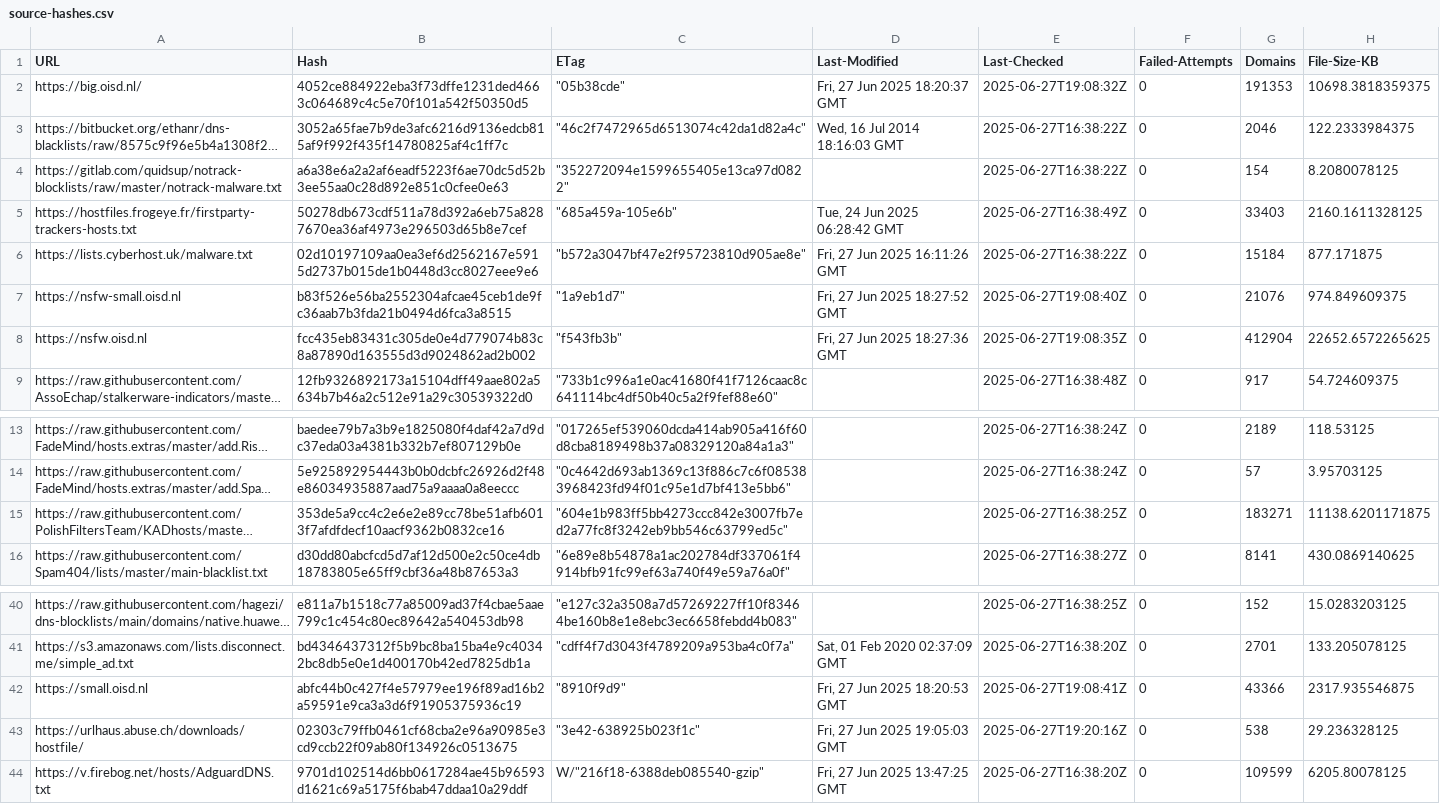
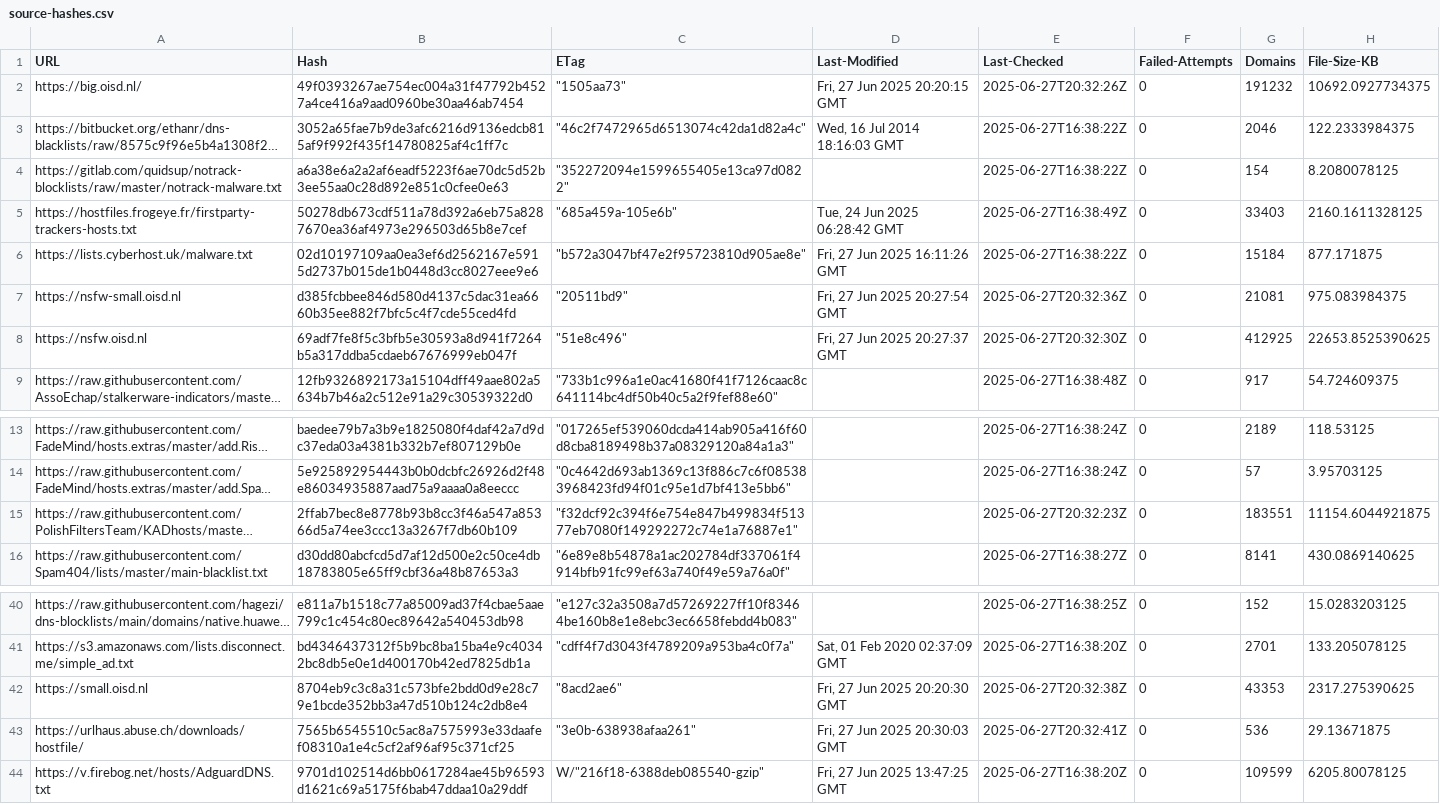
Before and after one commit to twitOne/RPZ-Blocklists, a CSV file: tools/source-hashes.csv, drawn as a sheet; only a part is shown, gaps mark what is left out; long unchanged cells end in …; the diff names each change by its address in the sheet, - before the commit and + after, or states it on an @@ line.

```diff
--- a/tools/source-hashes.csv
+++ b/tools/source-hashes.csv
-B2 (Hash): 4052ce884922eba3f73dffe1231ded4663c064689c4c5e70f101a542f50350d5
+B2 (Hash): 49f0393267ae754ec004a31f47792b4527a4ce416a9aad0960be30aa46ab7454
-C2 (ETag): "05b38cde"
+C2 (ETag): "1505aa73"
-D2 (Last-Modified): Fri, 27 Jun 2025 18:20:37 GMT
+D2 (Last-Modified): Fri, 27 Jun 2025 20:20:15 GMT
-E2 (Last-Checked): 2025-06-27T19:08:32Z
+E2 (Last-Checked): 2025-06-27T20:32:26Z
-G2 (Domains): 191353
+G2 (Domains): 191232
-H2 (File-Size-KB): 10698.3818359375
+H2 (File-Size-KB): 10692.0927734375
-B7 (Hash): b83f526e56ba2552304afcae45ceb1de9fc36aab7b3fda21b0494d6fca3a8515
+B7 (Hash): d385fcbbee846d580d4137c5dac31ea6660b35ee882f7bfc5c4f7cde55ced4fd
-C7 (ETag): "1a9eb1d7"
+C7 (ETag): "20511bd9"
-D7 (Last-Modified): Fri, 27 Jun 2025 18:27:52 GMT
+D7 (Last-Modified): Fri, 27 Jun 2025 20:27:54 GMT
-E7 (Last-Checked): 2025-06-27T19:08:40Z
+E7 (Last-Checked): 2025-06-27T20:32:36Z
-G7 (Domains): 21076
+G7 (Domains): 21081
-H7 (File-Size-KB): 974.849609375
+H7 (File-Size-KB): 975.083984375
-B8 (Hash): fcc435eb83431c305de0e4d779074b83c8a87890d163555d3d9024862ad2b002
+B8 (Hash): 69adf7fe8f5c3bfb5e30593a8d941f7264b5a317ddba5cdaeb67676999eb047f
-C8 (ETag): "f543fb3b"
+C8 (ETag): "51e8c496"
-D8 (Last-Modified): Fri, 27 Jun 2025 18:27:36 GMT
+D8 (Last-Modified): Fri, 27 Jun 2025 20:27:37 GMT
-E8 (Last-Checked): 2025-06-27T19:08:35Z
+E8 (Last-Checked): 2025-06-27T20:32:30Z
-G8 (Domains): 412904
+G8 (Domains): 412925
-H8 (File-Size-KB): 22652.6572265625
+H8 (File-Size-KB): 22653.8525390625
-B15 (Hash): 353de5a9cc4c2e6e2e89cc78be51afb6013f7afdfdecf10aacf9362b0832ce16
+B15 (Hash): 2ffab7bec8e8778b93b8cc3f46a547a85366d5a74ee3ccc13a3267f7db60b109
-C15 (ETag): "604e1b983ff5bb4273ccc842e3007fb7ed2a77fc8f3242eb9bb546c63799ed5c"
+C15 (ETag): "f32dcf92c394f6e754e847b499834f51377eb7080f149292272c74e1a76887e1"
-E15 (Last-Checked): 2025-06-27T16:38:25Z
+E15 (Last-Checked): 2025-06-27T20:32:23Z
-G15 (Domains): 183271
+G15 (Domains): 183551
-H15 (File-Size-KB): 11138.6201171875
+H15 (File-Size-KB): 11154.6044921875
-B42 (Hash): abfc44b0c427f4e57979ee196f89ad16b2a59591e9ca3a3d6f91905375936c19
+B42 (Hash): 8704eb9c3c8a31c573bfe2bdd0d9e28c79e1bcde352bb3a47d510b124c2db8e4
-C42 (ETag): "8910f9d9"
+C42 (ETag): "8acd2ae6"
-D42 (Last-Modified): Fri, 27 Jun 2025 18:20:53 GMT
+D42 (Last-Modified): Fri, 27 Jun 2025 20:20:30 GMT
-E42 (Last-Checked): 2025-06-27T19:08:41Z
+E42 (Last-Checked): 2025-06-27T20:32:38Z
-G42 (Domains): 43366
+G42 (Domains): 43353
-H42 (File-Size-KB): 2317.935546875
+H42 (File-Size-KB): 2317.275390625
-B43 (Hash): 02303c79ffb0461cf68cba2e96a90985e3cd9ccb22f09ab80f134926c0513675
+B43 (Hash): 7565b6545510c5ac8a7575993e33daafef08310a1e4c5cf2af96af95c371cf25
-C43 (ETag): "3e42-638925b023f1c"
+C43 (ETag): "3e0b-638938afaa261"
-D43 (Last-Modified): Fri, 27 Jun 2025 19:05:03 GMT
+D43 (Last-Modified): Fri, 27 Jun 2025 20:30:03 GMT
-E43 (Last-Checked): 2025-06-27T19:20:16Z
+E43 (Last-Checked): 2025-06-27T20:32:41Z
-G43 (Domains): 538
+G43 (Domains): 536
-H43 (File-Size-KB): 29.236328125
+H43 (File-Size-KB): 29.13671875
```
Also changed, not shown: 7 other files.
